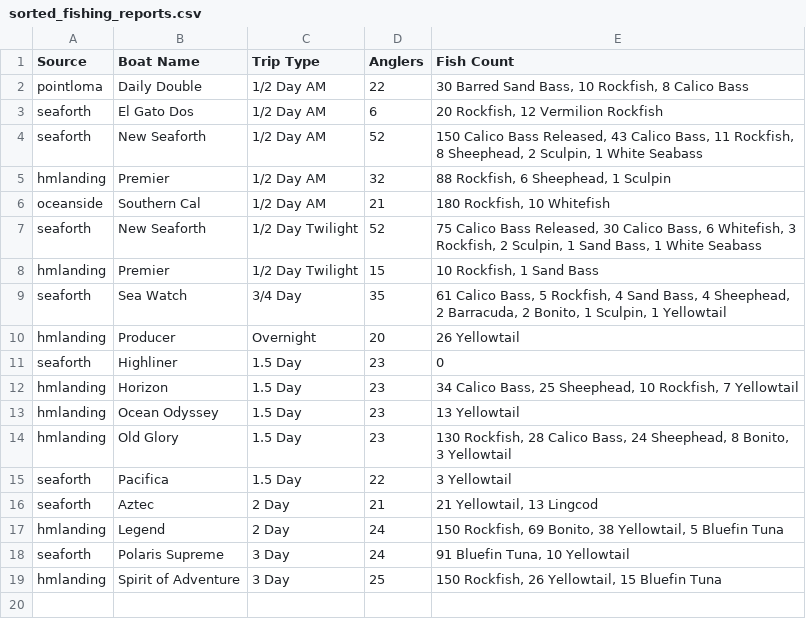
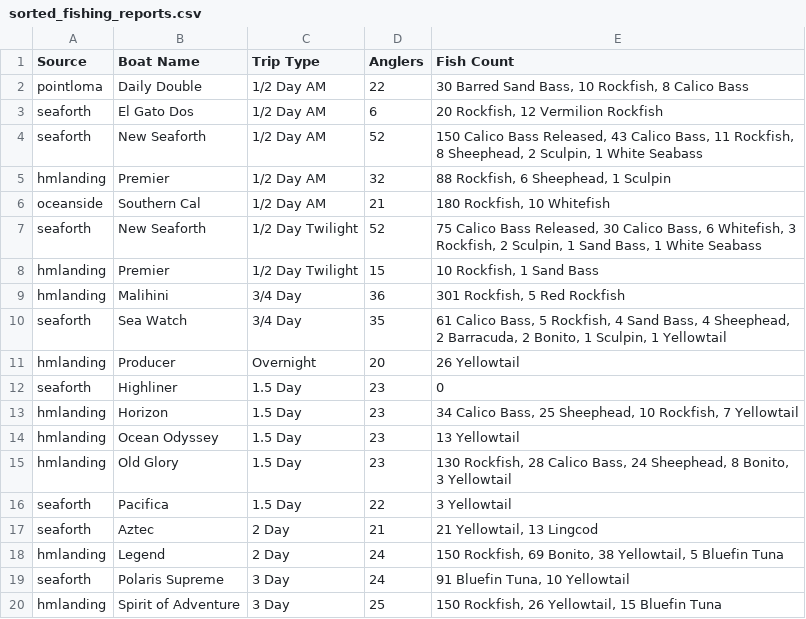
Before and after one commit to hdehaini/Fishing_Reports, a CSV file: database/sorted_fishing_reports.csv, drawn as a sheet; the diff names each change by its address in the sheet, - before the commit and + after, or states it on an @@ line.

```diff
--- a/database/sorted_fishing_reports.csv
+++ b/database/sorted_fishing_reports.csv
+row 9: hmlanding | Malihini | 3/4 Day | 36 | 301 Rockfish, 5 Red Rockfish
```
Also changed, not shown: database/reports_history.csv, 1 other file.
